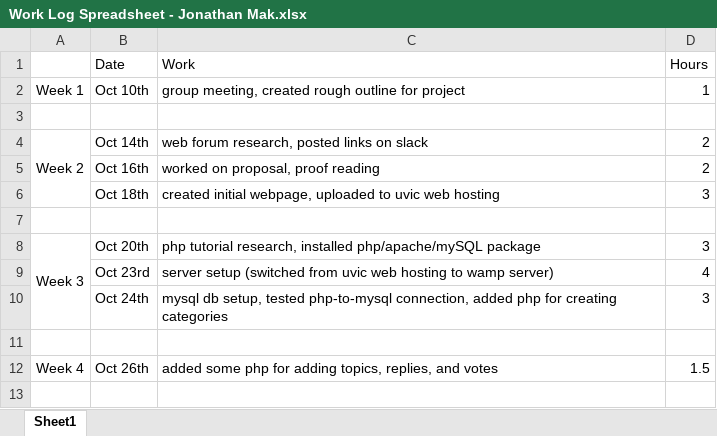
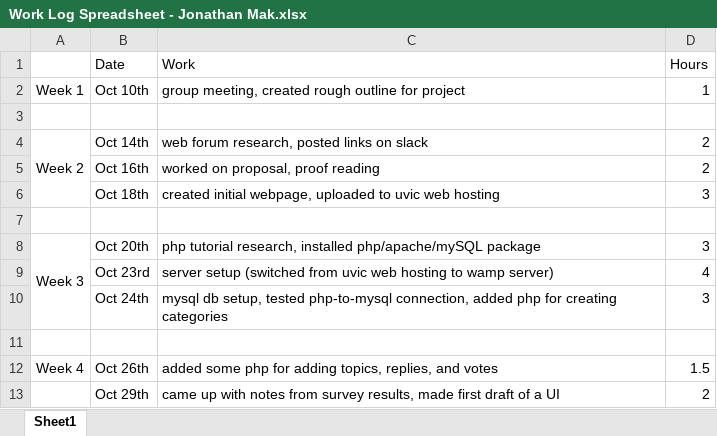
Before and after one commit to JIMSS/Studii, an Excel workbook: Work Logs/Work Log Spreadsheet - Jonathan Mak.xlsx, sheet Sheet1, drawn as a sheet; values as stored, in another font and other column widths than the file's, no borders; the diff names each change by its address in the sheet, - before the commit and + after, or states it on an @@ line.

Commit message:
Work Log
updated work log spreadsheet

```diff
--- a/Work Logs/Work Log Spreadsheet - Jonathan Mak.xlsx (sheet Sheet1)
+++ b/Work Logs/Work Log Spreadsheet - Jonathan Mak.xlsx (sheet Sheet1)
+row 13:  | Oct 29th | came up with notes from survey results, made first draft of a UI | 2
```
